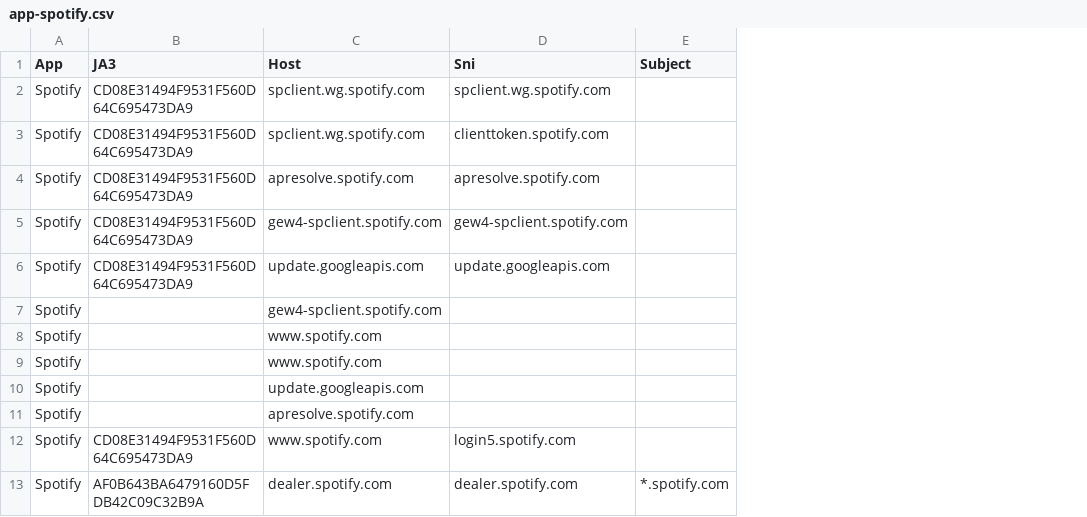
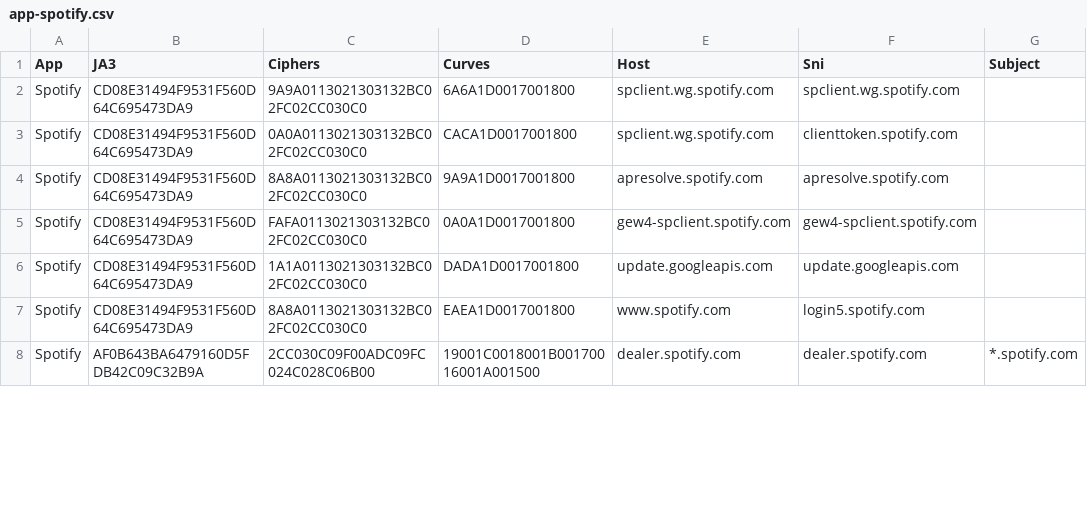
Before and after one commit to rysavy-ondrej/ethanol, a CSV file: Notebooks/app-spotify.csv, drawn as a sheet; only a part is shown; removed rows and columns are numbered as before the commit, all else as after; the diff covers the shown part only; the diff names each change by its address in the sheet, - before the commit and + after, or states it on an @@ line.

```diff
--- a/Notebooks/app-spotify.csv
+++ b/Notebooks/app-spotify.csv
+column C (Ciphers), rows 2-8: 9A9A0113021303132BC02FC02CC030C0 | 0A0A0113021303132BC02FC02CC030C0 | 8A8A0113021303132BC02FC02CC030C0 | FAFA0113021303132BC02FC02CC030C0 | 1A1A0113021303132BC02FC02CC030C0 | 8A8A0113021303132BC02FC02CC030C0 | 2CC030C09F00ADC09FC024C028C06B00
+column D (Curves), rows 2-8: 6A6A1D0017001800 | CACA1D0017001800 | 9A9A1D0017001800 | 0A0A1D0017001800 | DADA1D0017001800 | EAEA1D0017001800 | 19001C0018001B00170016001A001500
-row 7: Spotify |  | gew4-spclient.spotify.com
-row 8: Spotify |  | www.spotify.com
-row 9: Spotify |  | www.spotify.com
-row 10: Spotify |  | update.googleapis.com
-row 11: Spotify |  | apresolve.spotify.com
```
Also changed, not shown: 34 removed rows elsewhere in this file, Notebooks/app-tagged.csv, Notebooks/app-tor.csv, 11 other files.
